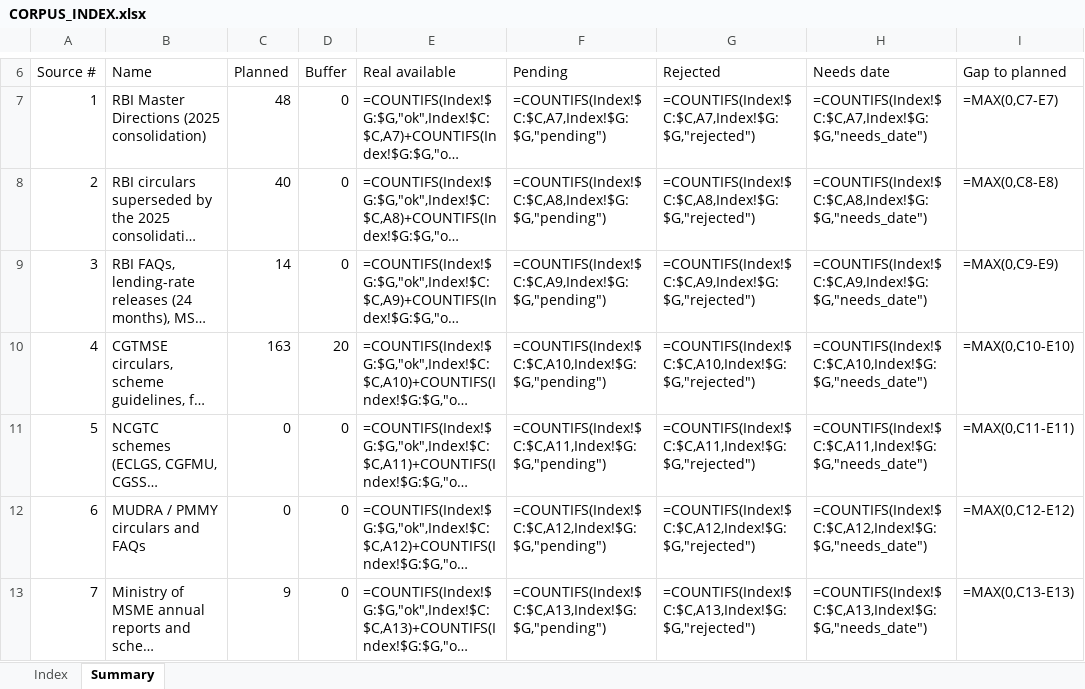
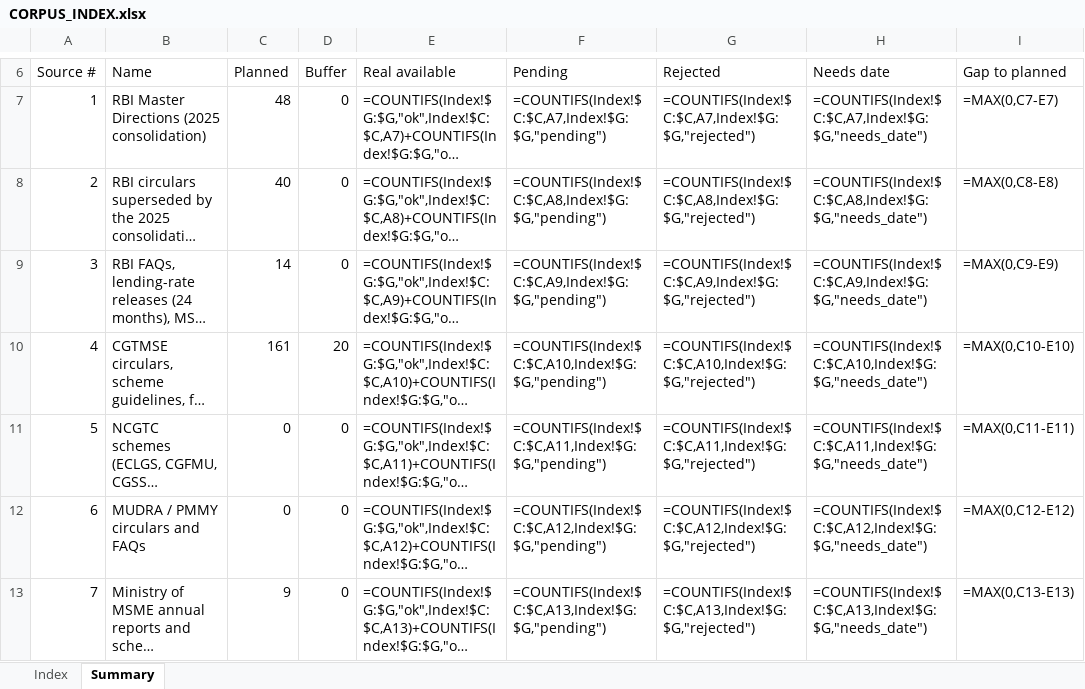
Before and after one commit to pcpdevmob/credAssureProject, an Excel workbook: data/corpus/CORPUS_INDEX.xlsx, sheet Summary, drawn as a sheet; only a part is shown, gaps mark what is left out; long unchanged cells end in …; values as stored, in another font and other column widths than the file's, no borders; formulas without a stored value are shown as written; the diff names each change by its address in the sheet, - before the commit and + after, or states it on an @@ line.

```diff
--- a/data/corpus/CORPUS_INDEX.xlsx (sheet Summary)
+++ b/data/corpus/CORPUS_INDEX.xlsx (sheet Summary)
-C10 (Planned): 163
+C10 (Planned): 161
```
Also changed, not shown: sheet Index, 10 other files.
